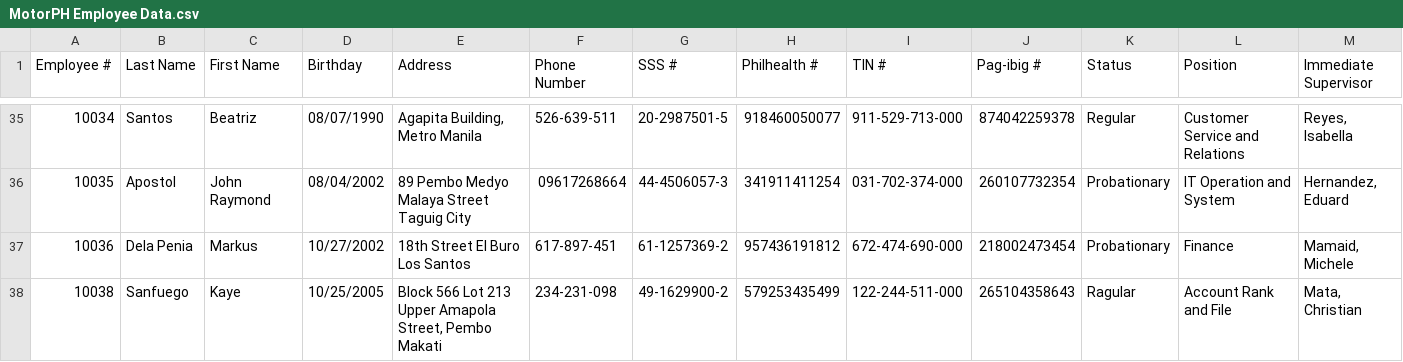
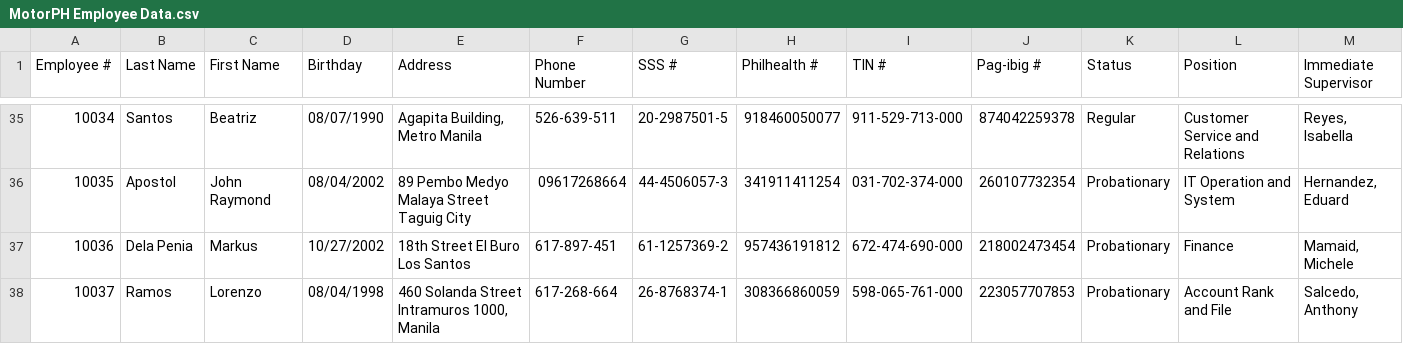
Before and after one commit to raymund110/MotorPH, a CSV file: target/classes/MotorPH Employee Data.csv, drawn as a sheet; only a part is shown, gaps mark what is left out; removed rows and columns are numbered as before the commit, all else as after; rows hold the shown columns only; the diff names each change by its address in the sheet, - before the commit and + after, or states it on an @@ line.

```diff
--- a/target/classes/MotorPH Employee Data.csv
+++ b/target/classes/MotorPH Employee Data.csv
-row 38: 10038 | Sanfuego | Kaye | 10/25/2005 | Block 566 Lot 213 Upper Amapola Street, Pembo Makati | 234-231-098 | 49-1629900-2 | 579253435499 | 122-244-511-000 | 265104358643 | Ragular | Account Rank and File | Mata, Christian
+row 38: 10037 | Ramos | Lorenzo | 08/04/1998 | 460 Solanda Street Intramuros 1000, Manila | 617-268-664 | 26-8768374-1 | 308366860059 | 598-065-761-000 | 223057707853 | Probationary | Account Rank and File | Salcedo, Anthony
```
Also changed, not shown: src/main/resources/MotorPH Employee Data.csv, 6 other files.
